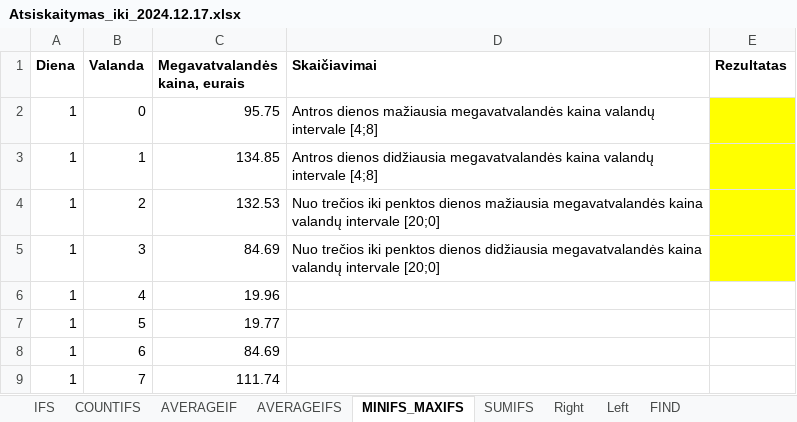
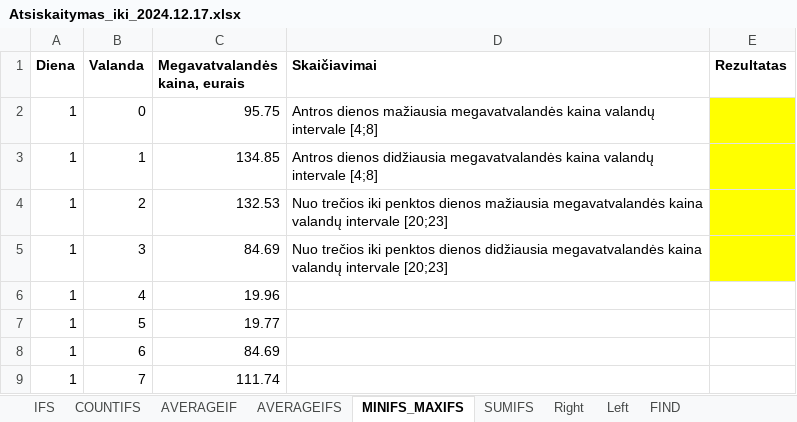
Before and after one commit to agorbatniov/inf11, an Excel workbook: _Excel/ND/2024.12.17/Atsiskaitymas_iki_2024.12.17.xlsx, sheet MINIFS_MAXIFS, drawn as a sheet; only a part is shown; values as stored, in another font and other column widths than the file's, no borders; the diff names each change by its address in the sheet, - before the commit and + after, or states it on an @@ line.

```diff
--- a/_Excel/ND/2024.12.17/Atsiskaitymas_iki_2024.12.17.xlsx (sheet MINIFS_MAXIFS)
+++ b/_Excel/ND/2024.12.17/Atsiskaitymas_iki_2024.12.17.xlsx (sheet MINIFS_MAXIFS)
-D4 (Skaičiavimai): …valandų intervale [20;0]
+D4 (Skaičiavimai): …valandų intervale [20;23]
-D5 (Skaičiavimai): …valandų intervale [20;0]
+D5 (Skaičiavimai): …valandų intervale [20;23]
```
Also changed, not shown: 35 other files.
